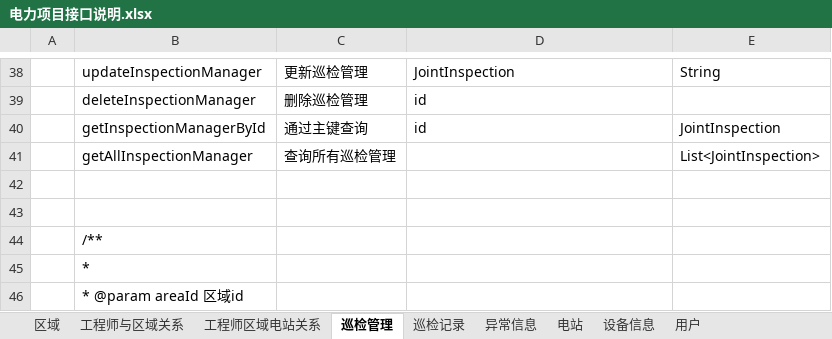
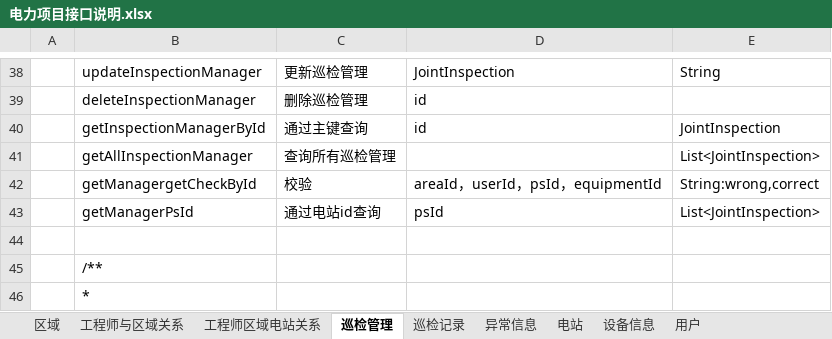
Before and after one commit to bjxiaowen/PSMS, an Excel workbook: WebRoot/folders/电力项目接口说明.xlsx, sheet 巡检管理, drawn as a sheet; only a part is shown, gaps mark what is left out; the shorter side is filled out with more unchanged rows; values as stored, in another font and other column widths than the file's, no borders; the diff names each change by its address in the sheet, - before the commit and + after, or states it on an @@ line.

```diff
--- a/WebRoot/folders/电力项目接口说明.xlsx (sheet 巡检管理)
+++ b/WebRoot/folders/电力项目接口说明.xlsx (sheet 巡检管理)
-row 42: (empty)
+row 42:  | getManagergetCheckById | 校验 | areaId，userId，psId，equipmentId | String:wrong,correct
+row 43:  | getManagerPsId | 通过电站id查询 | psId | List<JointInspection>
```
Also changed, not shown: sheet 巡检记录, 11 other files.
